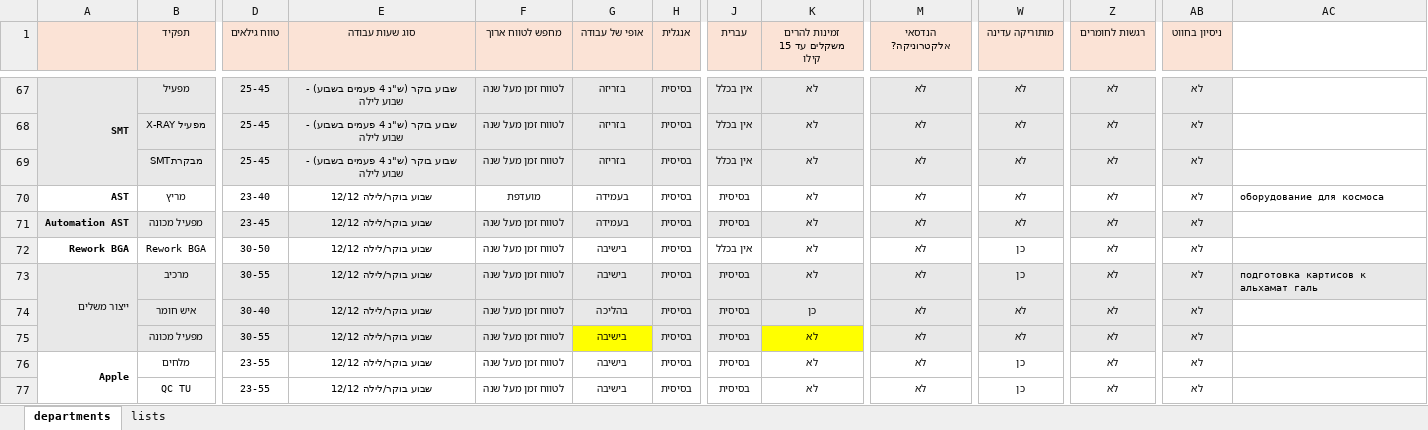
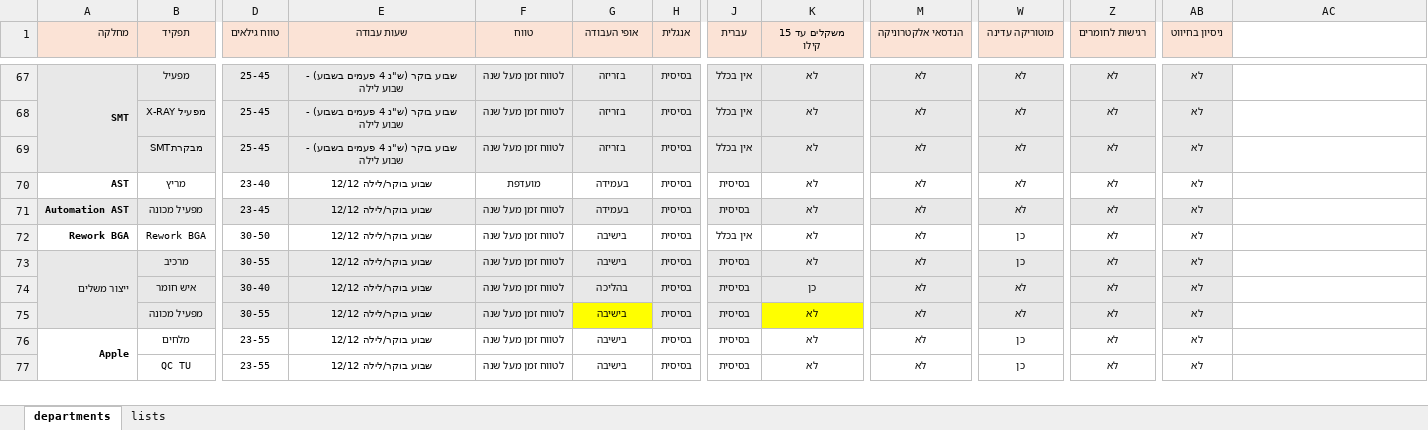
Before and after one commit to crazzywak/flex, an Excel workbook: RoleFinder/job profiles.xlsx, sheet departments, drawn as a sheet; only a part is shown, gaps mark what is left out; values as stored, in another font and other column widths than the file's, no borders; the diff covers the shown part only; the diff names each change by its address in the sheet, - before the commit and + after, or states it on an @@ line.

```diff
--- a/RoleFinder/job profiles.xlsx (sheet departments)
+++ b/RoleFinder/job profiles.xlsx (sheet departments)
-A1: (empty)
+A1: מחלקה
-E1: סוג שעות עבודה
+E1: שעות עבודה
-F1: מחפש לטווח ארוך
+F1: טווח
-G1: אופי של עבודה
+G1: אופי העבודה
-K1: זמינות להרים משקלים עד 15 קילו
+K1: משקלים עד 15 קילו
-M1: הנדסאי אלקטרוניקה?
+M1: הנדסאי אלקטרוניקה
-W1: מותוריקה עדינה
+W1: מוטוריקה עדינה
-Z1: רגשות לחומרים
+Z1: רגישות לחומרים
-AB1: ניסיון בחווט
+AB1: ניסיון בחיווט
-AC70: оборудование для космоса
+AC70: (empty)
-AC73: подготовка картисов к альхамат галь
+AC73: (empty)
-AC73 fill: #E8E8E8
+AC73 fill: none
```
Also changed, not shown: 12 edited cells and cell formats elsewhere in this sheet, 1 other file.
